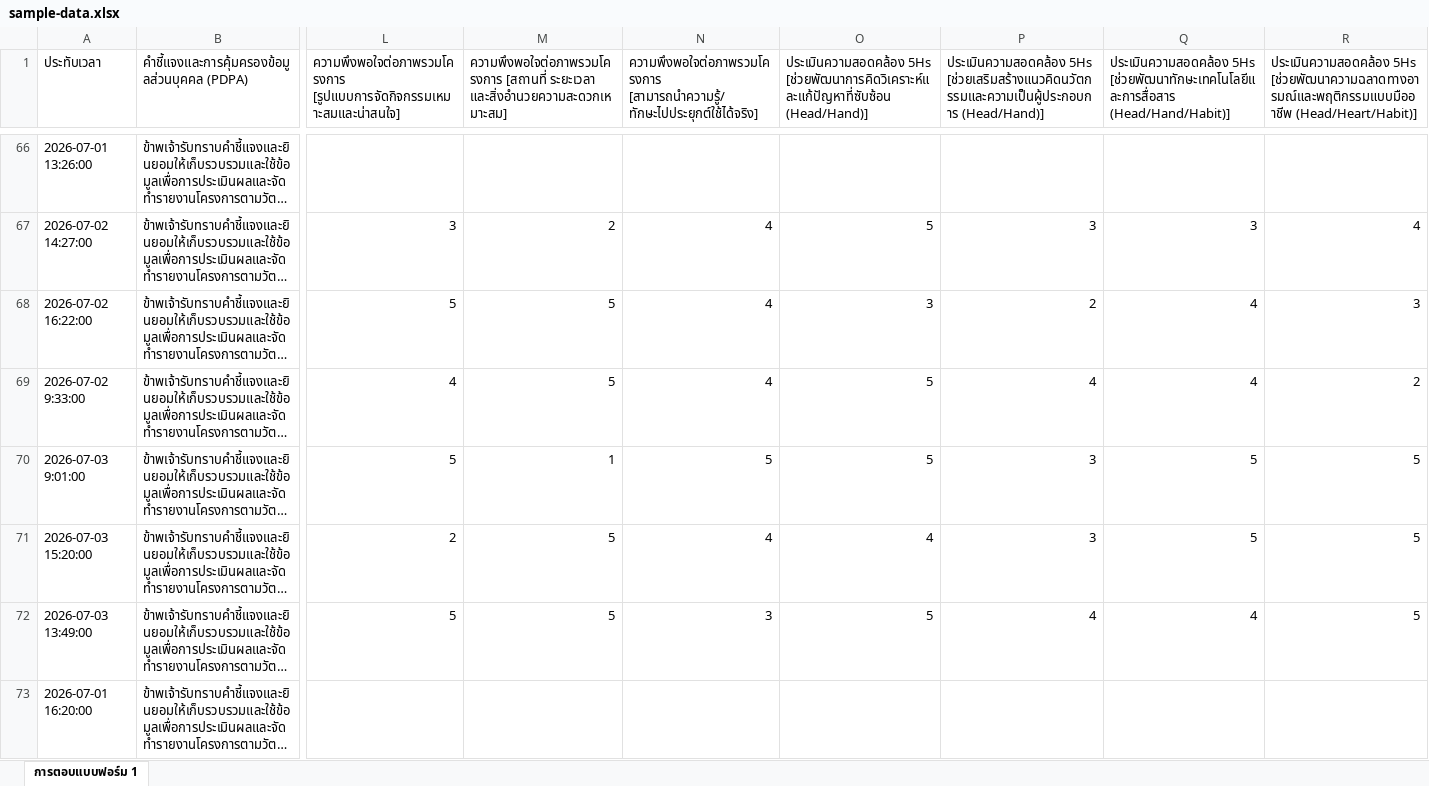
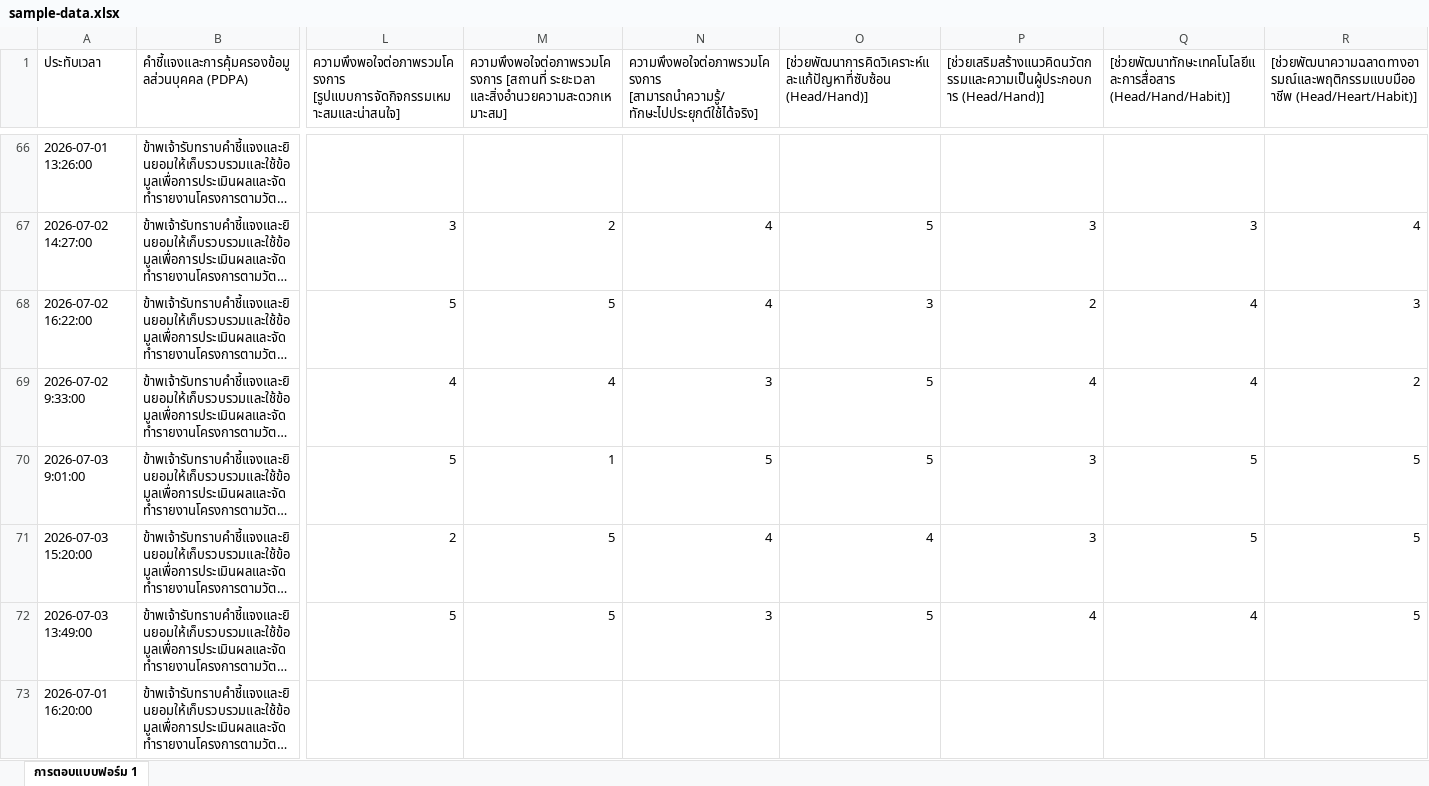
Before and after one commit to sunkinincode/eval-analyzer, an Excel workbook: sample-data.xlsx, sheet การตอบแบบฟอร์ม 1, drawn as a sheet; only a part is shown, gaps mark what is left out; long unchanged cells end in …; values as stored, in another font and other column widths than the file's, no borders; the diff covers the shown part only; the diff names each change by its address in the sheet, - before the commit and + after, or states it on an @@ line.

```diff
--- a/sample-data.xlsx (sheet การตอบแบบฟอร์ม 1)
+++ b/sample-data.xlsx (sheet การตอบแบบฟอร์ม 1)
-O1: ประเมินความสอดคล้อง 5Hs [ช่วยพัฒนาการคิดวิเคราะห์และแก้ปัญหาที่ซับซ้อน (Head/Hand)]
+O1: [ช่วยพัฒนาการคิดวิเคราะห์และแก้ปัญหาที่ซับซ้อน (Head/Hand)]
-P1: ประเมินความสอดคล้อง 5Hs [ช่วยเสริมสร้างแนวคิดนวัตกรรมและความเป็นผู้ประกอบการ (Head/Hand)]
+P1: [ช่วยเสริมสร้างแนวคิดนวัตกรรมและความเป็นผู้ประกอบการ (Head/Hand)]
-Q1: ประเมินความสอดคล้อง 5Hs [ช่วยพัฒนาทักษะเทคโนโลยีและการสื่อสาร (Head/Hand/Habit)]
+Q1: [ช่วยพัฒนาทักษะเทคโนโลยีและการสื่อสาร (Head/Hand/Habit)]
-R1: ประเมินความสอดคล้อง 5Hs [ช่วยพัฒนาความฉลาดทางอารมณ์และพฤติกรรมแบบมืออาชีพ (Head/Heart/Habit)]
+R1: [ช่วยพัฒนาความฉลาดทางอารมณ์และพฤติกรรมแบบมืออาชีพ (Head/Heart/Habit)]
-M69: 5
+M69: 4
-N69: 4
+N69: 3
```
Also changed, not shown: 10 edited cells elsewhere in this sheet, 3 other files.
